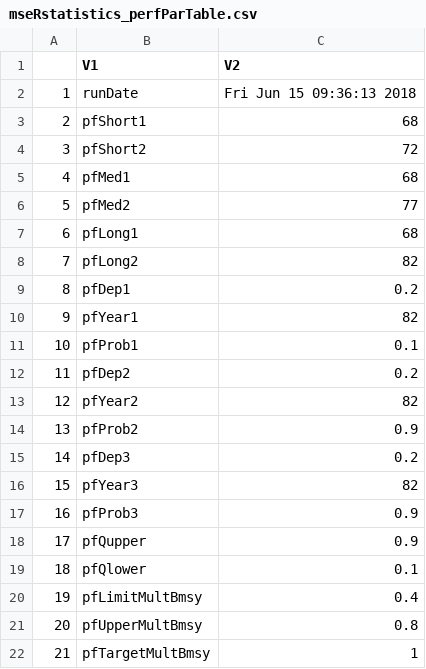
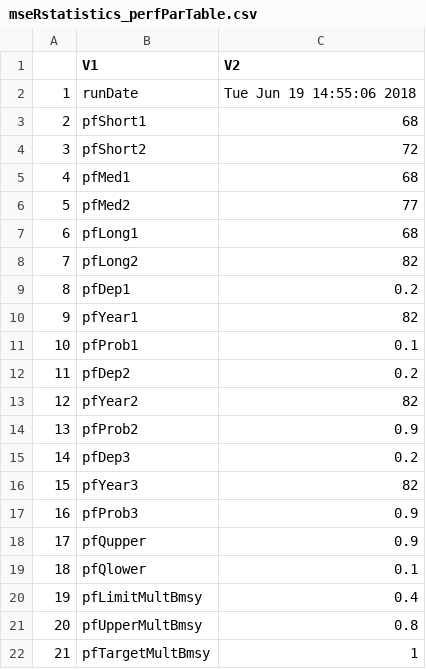
Before and after one commit to mseR-code/mseRmfleet, a CSV file: mserproject/statistics/mseRstatistics_perfParTable.csv, drawn as a sheet.

```diff
--- a/mserproject/statistics/mseRstatistics_perfParTable.csv
+++ b/mserproject/statistics/mseRstatistics_perfParTable.csv
@@ -1,3 +1,3 @@
 "","V1","V2"
-"1","runDate","Fri Jun 15 09:36:13 2018"
+"1","runDate","Tue Jun 19 14:55:06 2018"
 "2","pfShort1","68"
```
Also changed, not shown: mserproject/statistics/WCVI_HerringObjectiveTable.csv, mserproject/statistics/mseRstatistics_perfTable1.csv, 7 other files.
